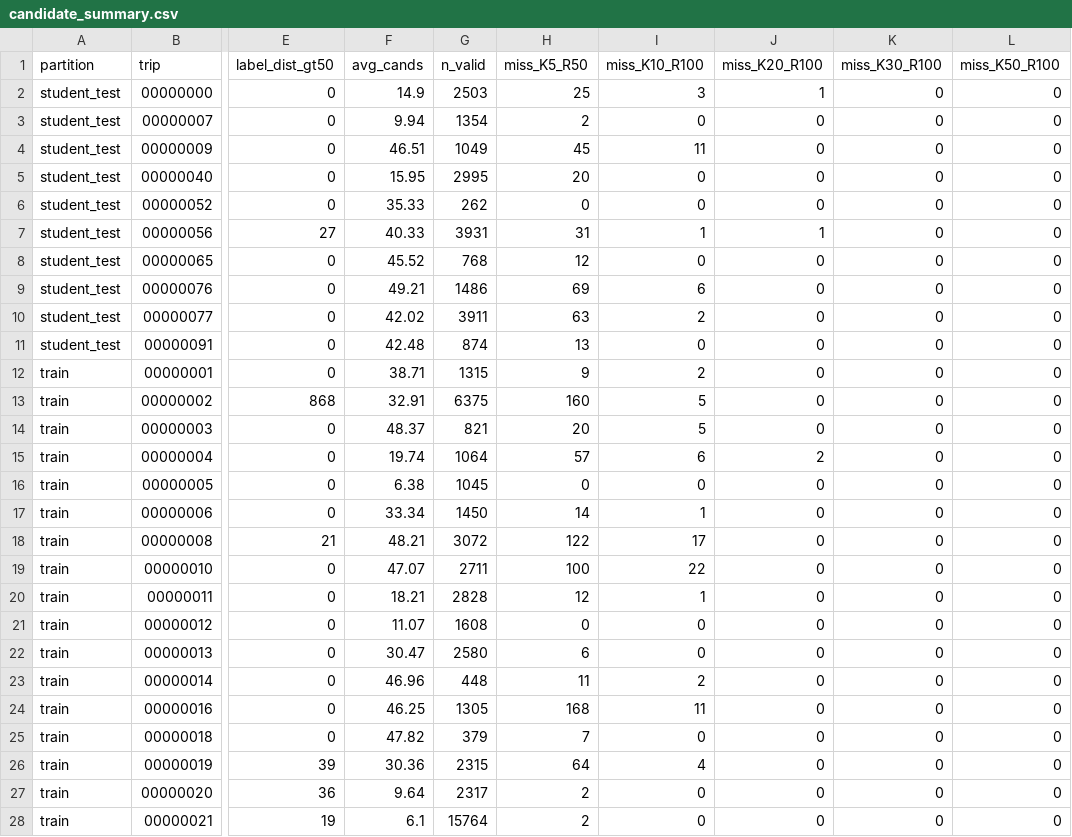
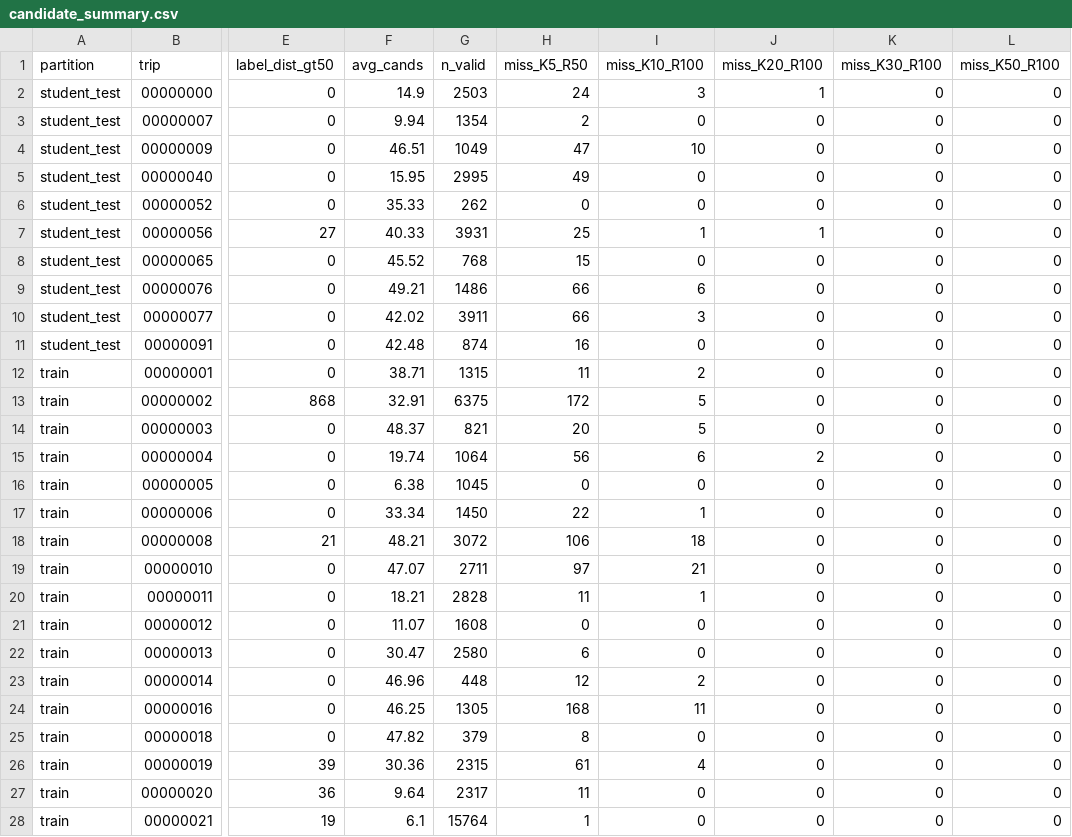
Before and after one commit to Shriya7K/pathsnap, a CSV file: results/candidate_summary.csv, drawn as a sheet; only a part is shown, gaps mark what is left out; the diff covers the shown part only; the diff names each change by its address in the sheet, - before the commit and + after, or states it on an @@ line.

Commit message:
Break distance ties by arc_id; label-free candidate generation

```diff
--- a/results/candidate_summary.csv
+++ b/results/candidate_summary.csv
-H2 (miss_K5_R50): 25
+H2 (miss_K5_R50): 24
-H4 (miss_K5_R50): 45
+H4 (miss_K5_R50): 47
-I4 (miss_K10_R100): 11
+I4 (miss_K10_R100): 10
-H5 (miss_K5_R50): 20
+H5 (miss_K5_R50): 49
-H7 (miss_K5_R50): 31
+H7 (miss_K5_R50): 25
-H8 (miss_K5_R50): 12
+H8 (miss_K5_R50): 15
-H9 (miss_K5_R50): 69
+H9 (miss_K5_R50): 66
-H10 (miss_K5_R50): 63
+H10 (miss_K5_R50): 66
-I10 (miss_K10_R100): 2
+I10 (miss_K10_R100): 3
-H11 (miss_K5_R50): 13
+H11 (miss_K5_R50): 16
-H12 (miss_K5_R50): 9
+H12 (miss_K5_R50): 11
-H13 (miss_K5_R50): 160
+H13 (miss_K5_R50): 172
-H15 (miss_K5_R50): 57
+H15 (miss_K5_R50): 56
-H17 (miss_K5_R50): 14
+H17 (miss_K5_R50): 22
-H18 (miss_K5_R50): 122
+H18 (miss_K5_R50): 106
-I18 (miss_K10_R100): 17
+I18 (miss_K10_R100): 18
-H19 (miss_K5_R50): 100
+H19 (miss_K5_R50): 97
-I19 (miss_K10_R100): 22
+I19 (miss_K10_R100): 21
-H20 (miss_K5_R50): 12
+H20 (miss_K5_R50): 11
-H23 (miss_K5_R50): 11
+H23 (miss_K5_R50): 12
-H25 (miss_K5_R50): 7
+H25 (miss_K5_R50): 8
-H26 (miss_K5_R50): 64
+H26 (miss_K5_R50): 61
-H27 (miss_K5_R50): 2
+H27 (miss_K5_R50): 11
-H28 (miss_K5_R50): 2
+H28 (miss_K5_R50): 1
```
Also changed, not shown: 56 edited cells elsewhere in this file, 4 other files.
